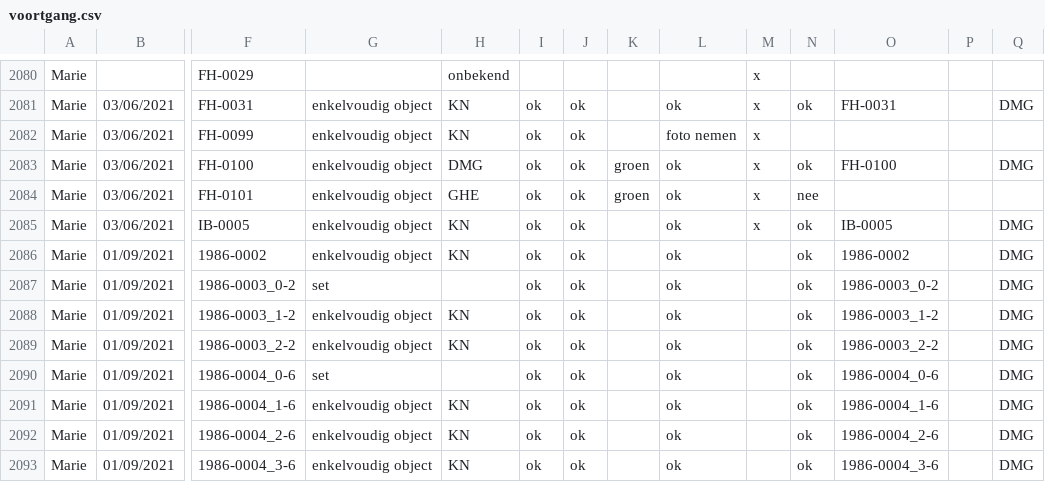
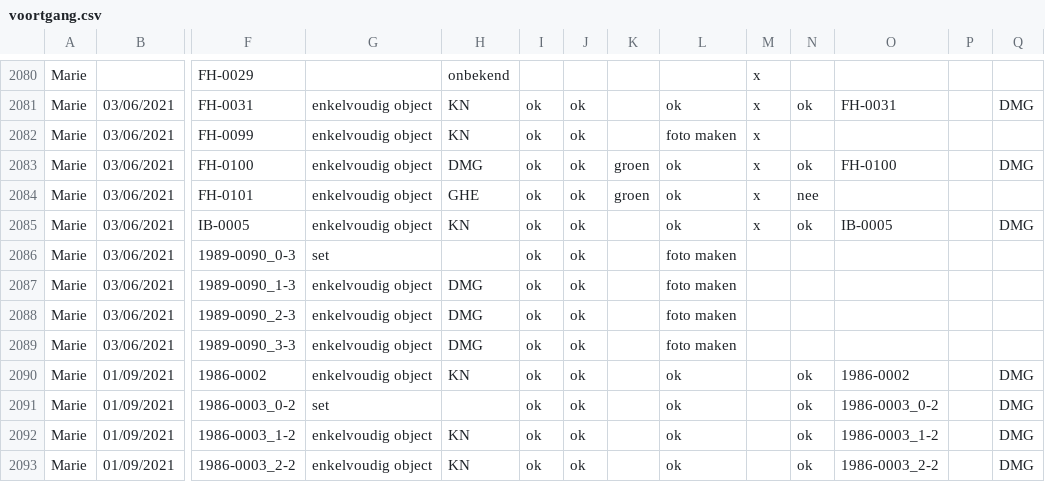
Before and after one commit to DesignMuseumGent/flat-voortgang, a CSV file: voortgang.csv, drawn as a sheet; only a part is shown, gaps mark what is left out; the shorter side is filled out with more unchanged rows; rows hold the shown columns only; the diff covers the shown part only; the diff names each change by its address in the sheet, - before the commit and + after, or states it on an @@ line.

```diff
--- a/voortgang.csv
+++ b/voortgang.csv
-L2082: foto nemen
+L2082: foto maken
+row 2086: Marie | 03/06/2021 | 1989-0090_0-3 | set |  | ok | ok |  | foto maken
+row 2087: Marie | 03/06/2021 | 1989-0090_1-3 | enkelvoudig object | DMG | ok | ok |  | foto maken
+row 2088: Marie | 03/06/2021 | 1989-0090_2-3 | enkelvoudig object | DMG | ok | ok |  | foto maken
+row 2089: Marie | 03/06/2021 | 1989-0090_3-3 | enkelvoudig object | DMG | ok | ok |  | foto maken
```
Also changed, not shown: 4 added rows, 2 removed rows and 75 edited cells elsewhere in this file.
